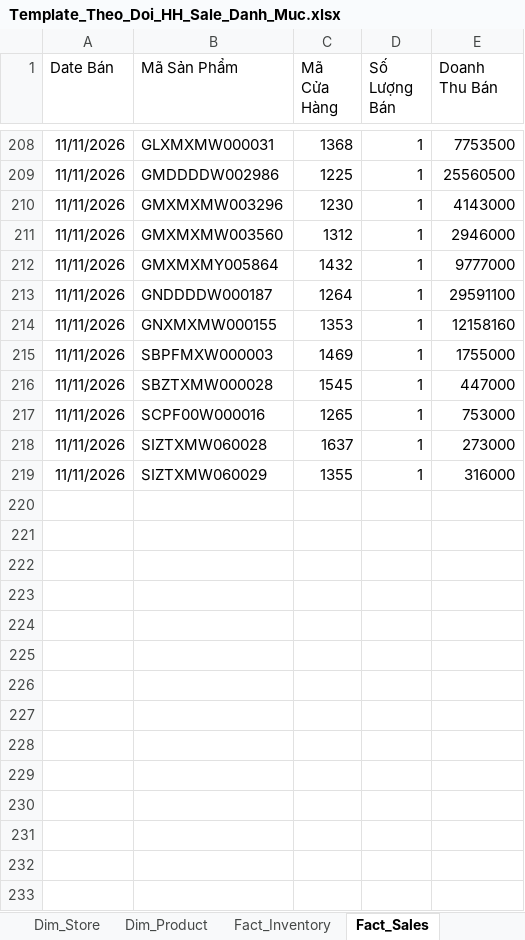
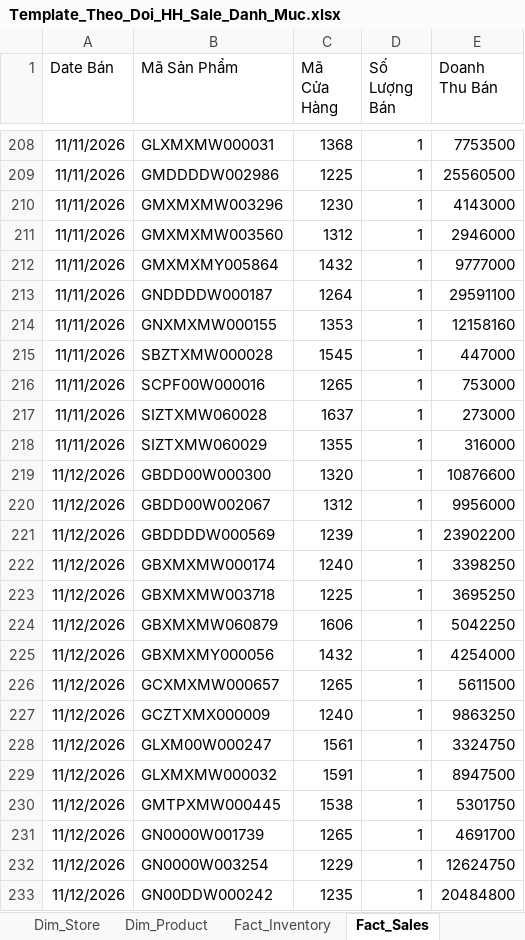
Before and after one commit to quyenphancv-max/Dashboard-DMSale--new-, an Excel workbook: Template_Theo_Doi_HH_Sale_Danh_Muc.xlsx, sheet Fact_Sales, drawn as a sheet; only a part is shown, gaps mark what is left out; values as stored, in another font and other column widths than the file's, no borders; removed rows and columns are numbered as before the commit, all else as after; the diff covers the shown part only; the diff names each change by its address in the sheet, - before the commit and + after, or states it on an @@ line.

```diff
--- a/Template_Theo_Doi_HH_Sale_Danh_Muc.xlsx (sheet Fact_Sales)
+++ b/Template_Theo_Doi_HH_Sale_Danh_Muc.xlsx (sheet Fact_Sales)
-row 215: 11/11/2026 | SBPFMXW000003 | 1469 | 1 | 1755000
+row 219: 11/12/2026 | GBDD00W000300 | 1320 | 1 | 10876600
+row 220: 11/12/2026 | GBDD00W002067 | 1312 | 1 | 9956000
+row 221: 11/12/2026 | GBDDDDW000569 | 1239 | 1 | 23902200
+row 222: 11/12/2026 | GBXMXMW000174 | 1240 | 1 | 3398250
+row 223: 11/12/2026 | GBXMXMW003718 | 1225 | 1 | 3695250
+row 224: 11/12/2026 | GBXMXMW060879 | 1606 | 1 | 5042250
+row 225: 11/12/2026 | GBXMXMY000056 | 1432 | 1 | 4254000
+row 226: 11/12/2026 | GCXMXMW000657 | 1265 | 1 | 5611500
+row 227: 11/12/2026 | GCZTXMX000009 | 1240 | 1 | 9863250
+row 228: 11/12/2026 | GLXM00W000247 | 1561 | 1 | 3324750
+row 229: 11/12/2026 | GLXMXMW000032 | 1591 | 1 | 8947500
+row 230: 11/12/2026 | GMTPXMW000445 | 1538 | 1 | 5301750
+row 231: 11/12/2026 | GN0000W001739 | 1265 | 1 | 4691700
+row 232: 11/12/2026 | GN0000W003254 | 1229 | 1 | 12624750
+row 233: 11/12/2026 | GN00DDW000242 | 1235 | 1 | 20484800
```
Also changed, not shown: 12 added rows elsewhere in this sheet, sheet Fact_Inventory.
